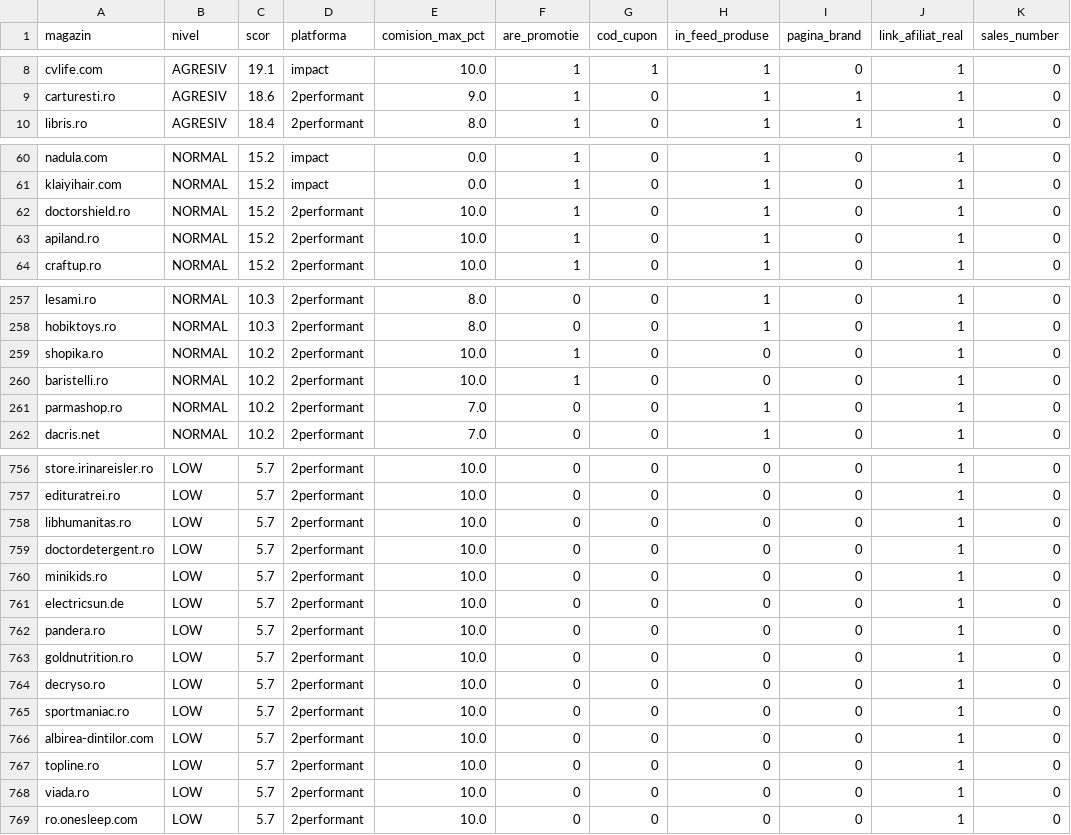
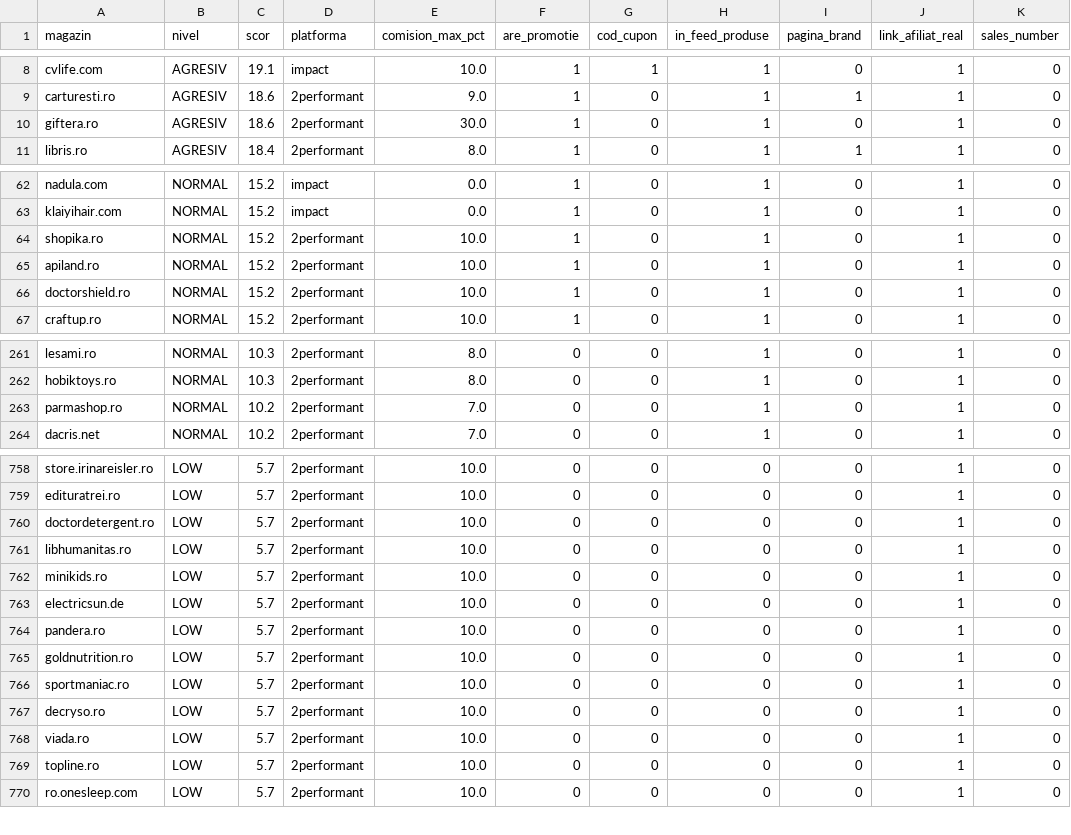
Before and after one commit to alexmarius855-gif/AmCupon, a CSV file: data/scor-comercianti.csv, drawn as a sheet; only a part is shown, gaps mark what is left out; the diff covers the shown part only.

```diff
--- a/data/scor-comercianti.csv
+++ b/data/scor-comercianti.csv
@@ -9,2 +9,3 @@ cvlife.com,AGRESIV,19.1,impact,10.0,1,1,1,0,1,0
 carturesti.ro,AGRESIV,18.6,2performant,9.0,1,0,1,1,1,0
+giftera.ro,AGRESIV,18.6,2performant,30.0,1,0,1,0,1,0
 libris.ro,AGRESIV,18.4,2performant,8.0,1,0,1,1,1,0
@@ -61,4 +63,5 @@ nadula.com,NORMAL,15.2,impact,0.0,1,0,1,0,1,0
 klaiyihair.com,NORMAL,15.2,impact,0.0,1,0,1,0,1,0
+shopika.ro,NORMAL,15.2,2performant,10.0,1,0,1,0,1,0
+apiland.ro,NORMAL,15.2,2performant,10.0,1,0,1,0,1,0
 doctorshield.ro,NORMAL,15.2,2performant,10.0,1,0,1,0,1,0
-apiland.ro,NORMAL,15.2,2performant,10.0,1,0,1,0,1,0
 craftup.ro,NORMAL,15.2,2performant,10.0,1,0,1,0,1,0
@@ -258,4 +262,2 @@ lesami.ro,NORMAL,10.3,2performant,8.0,0,0,1,0,1,0
 hobiktoys.ro,NORMAL,10.3,2performant,8.0,0,0,1,0,1,0
-shopika.ro,NORMAL,10.2,2performant,10.0,1,0,0,0,1,0
-baristelli.ro,NORMAL,10.2,2performant,10.0,1,0,0,0,1,0
 parmashop.ro,NORMAL,10.2,2performant,7.0,0,0,1,0,1,0
@@ -757,4 +759,4 @@ store.irinareisler.ro,LOW,5.7,2performant,10.0,0,0,0,0,1,0
 edituratrei.ro,LOW,5.7,2performant,10.0,0,0,0,0,1,0
+doctordetergent.ro,LOW,5.7,2performant,10.0,0,0,0,0,1,0
 libhumanitas.ro,LOW,5.7,2performant,10.0,0,0,0,0,1,0
-doctordetergent.ro,LOW,5.7,2performant,10.0,0,0,0,0,1,0
 minikids.ro,LOW,5.7,2performant,10.0,0,0,0,0,1,0
@@ -763,7 +765,6 @@ pandera.ro,LOW,5.7,2performant,10.0,0,0,0,0,1,0
 goldnutrition.ro,LOW,5.7,2performant,10.0,0,0,0,0,1,0
+sportmaniac.ro,LOW,5.7,2performant,10.0,0,0,0,0,1,0
 decryso.ro,LOW,5.7,2performant,10.0,0,0,0,0,1,0
-sportmaniac.ro,LOW,5.7,2performant,10.0,0,0,0,0,1,0
-albirea-dintilor.com,LOW,5.7,2performant,10.0,0,0,0,0,1,0
+viada.ro,LOW,5.7,2performant,10.0,0,0,0,0,1,0
 topline.ro,LOW,5.7,2performant,10.0,0,0,0,0,1,0
-viada.ro,LOW,5.7,2performant,10.0,0,0,0,0,1,0
 ro.onesleep.com,LOW,5.7,2performant,10.0,0,0,0,0,1,0
```
Also changed, not shown: 5 added rows, 6 removed rows, 11 moved rows and 1 edited cell elsewhere in this file, 14 other files.
